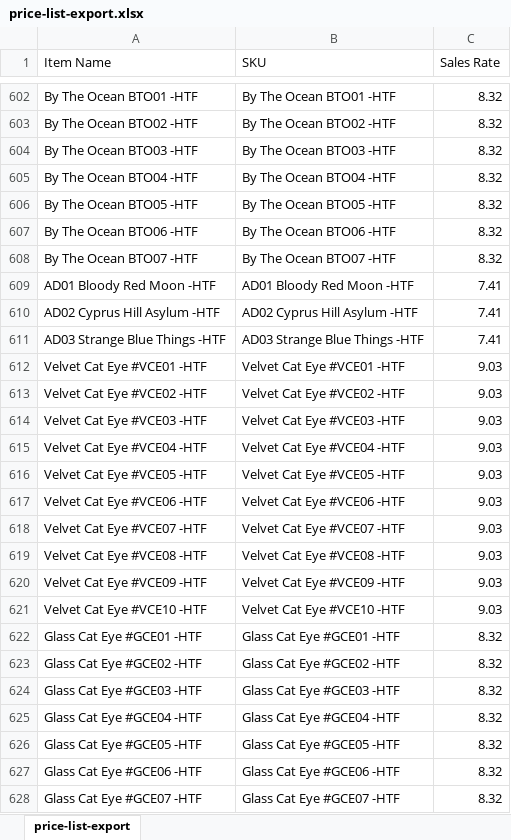
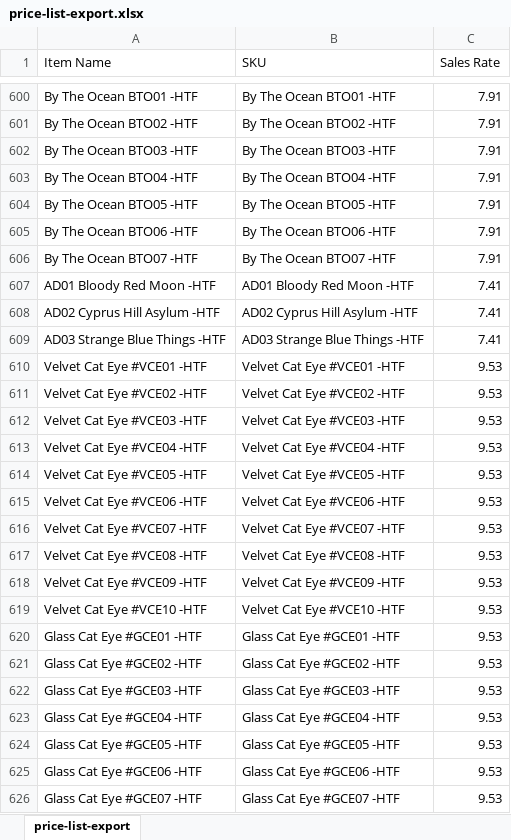
Before and after one commit to renelk0208/gelitup-site, an Excel workbook: price-list-export.xlsx, sheet price-list-export, drawn as a sheet; only a part is shown, gaps mark what is left out; values as stored, in another font and other column widths than the file's, no borders; addresses are those after the commit; the diff covers the shown part only; the diff names each change by its address in the sheet, - before the commit and + after, or states it on an @@ line.

```diff
--- a/price-list-export.xlsx (sheet price-list-export)
+++ b/price-list-export.xlsx (sheet price-list-export)
-C600:C606 (Sales Rate): 8.32
+C600:C606 (Sales Rate): 7.91
-C610:C619 (Sales Rate): 9.03
+C610:C619 (Sales Rate): 9.53
-C620:C626 (Sales Rate): 8.32
+C620:C626 (Sales Rate): 9.53
```
Also changed, not shown: 18 added rows, 5 removed rows and 236 edited cells elsewhere in this sheet, 20 other files.
